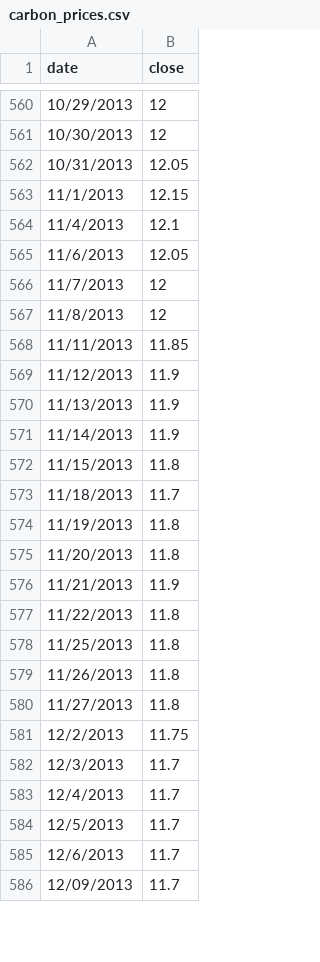
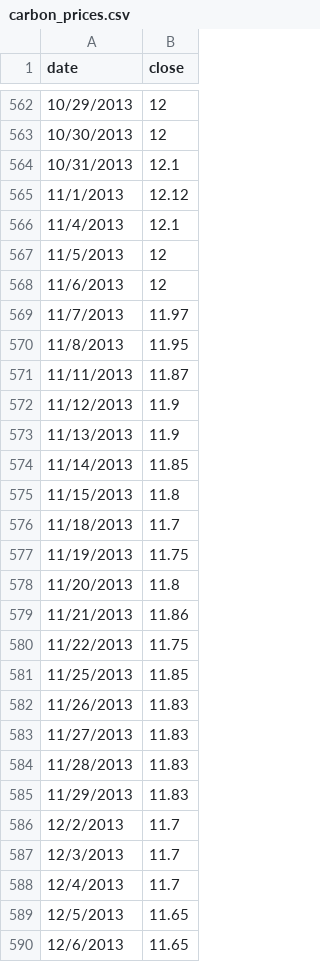
Before and after one commit to climatepolicy/dashboard, a CSV file: csv/carbon_prices.csv, drawn as a sheet; only a part is shown, gaps mark what is left out; the diff covers the shown part only.

```diff
--- a/csv/carbon_prices.csv
+++ b/csv/carbon_prices.csv
@@ -561,26 +563,28 @@ date,close
 10/30/2013,12
-10/31/2013,12.05
-11/1/2013,12.15
+10/31/2013,12.1
+11/1/2013,12.12
 11/4/2013,12.1
-11/6/2013,12.05
-11/7/2013,12
-11/8/2013,12
-11/11/2013,11.85
+11/5/2013,12
+11/6/2013,12
+11/7/2013,11.97
+11/8/2013,11.95
+11/11/2013,11.87
 11/12/2013,11.9
 11/13/2013,11.9
-11/14/2013,11.9
+11/14/2013,11.85
 11/15/2013,11.8
 11/18/2013,11.7
-11/19/2013,11.8
+11/19/2013,11.75
 11/20/2013,11.8
-11/21/2013,11.9
-11/22/2013,11.8
-11/25/2013,11.8
-11/26/2013,11.8
-11/27/2013,11.8
-12/2/2013,11.75
+11/21/2013,11.86
+11/22/2013,11.75
+11/25/2013,11.85
+11/26/2013,11.83
+11/27/2013,11.83
+11/28/2013,11.83
+11/29/2013,11.83
+12/2/2013,11.7
 12/3/2013,11.7
 12/4/2013,11.7
-12/5/2013,11.7
-12/6/2013,11.7
-12/09/2013,11.7
+12/5/2013,11.65
+12/6/2013,11.65
```
Also changed, not shown: 6 added rows and 50 edited cells elsewhere in this file.
